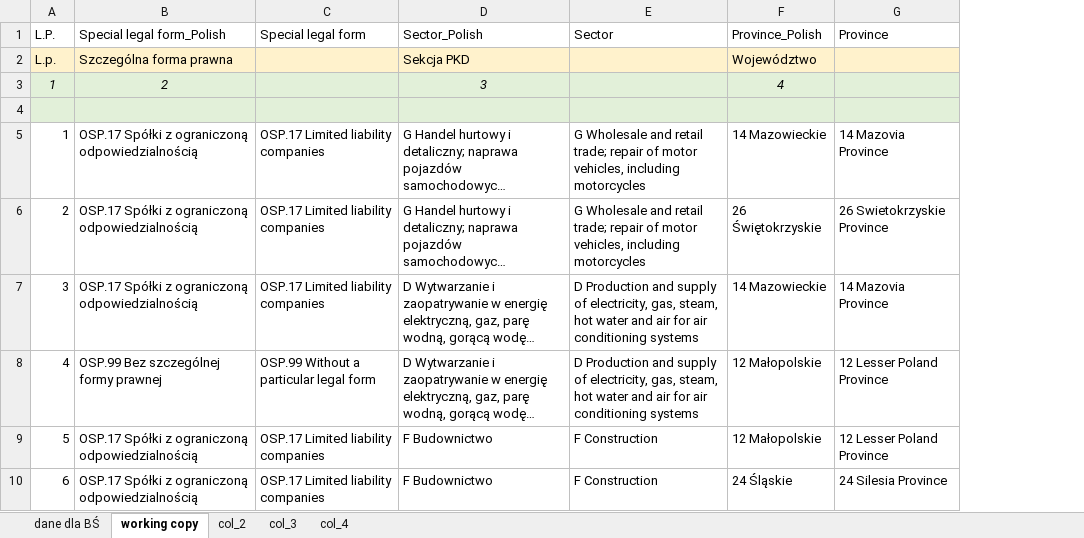
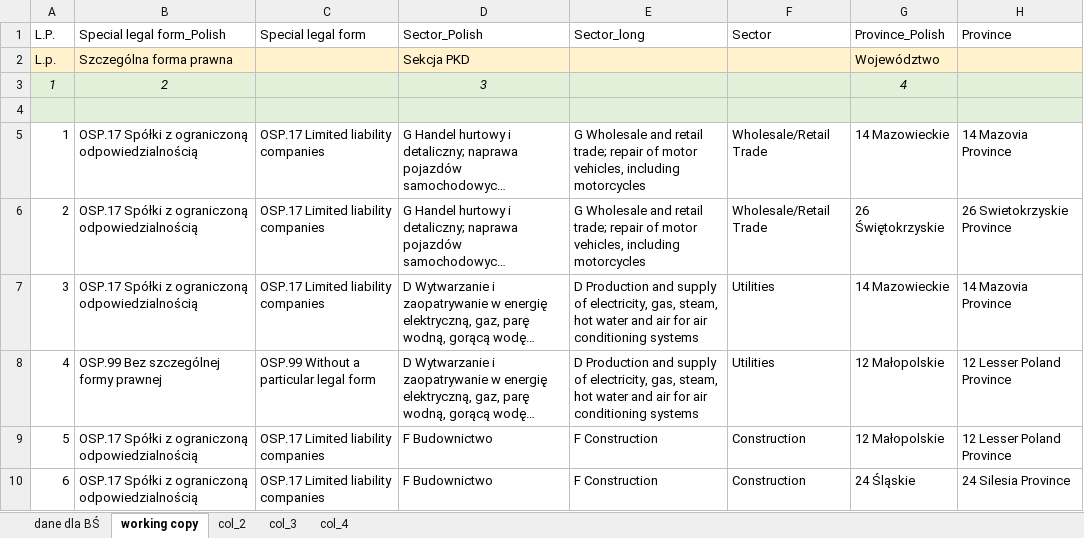
Before and after one commit to Macedonia-Tax/Microsimulation_Macedonia_Tax, an Excel workbook: Poland CIT Sample.xlsx, sheet working copy, drawn as a sheet; only a part is shown; long unchanged cells end in …; values as stored, in another font and other column widths than the file's, no borders; the diff names each change by its address in the sheet, - before the commit and + after, or states it on an @@ line.

Commit message:
Changes made to start Poland Microsimulation Model app changes

```diff
--- a/Poland CIT Sample.xlsx (sheet working copy)
+++ b/Poland CIT Sample.xlsx (sheet working copy)
+column F, rows 1-10: Sector |  |  |  | Wholesale/Retail Trade | Wholesale/Retail Trade | Utilities | Utilities | Construction | Construction
-E1: Sector
+E1: Sector_long
```
Also changed, not shown: sheet col_3, formulas that keep their value, 10 other files.
